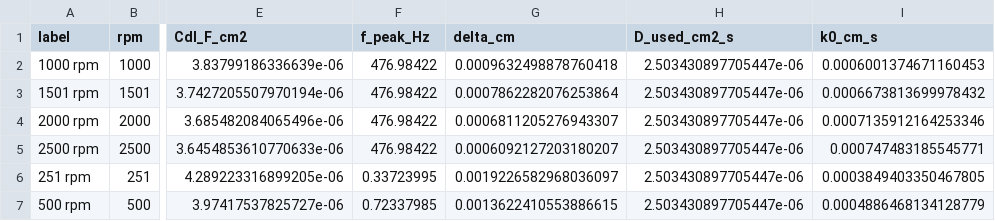
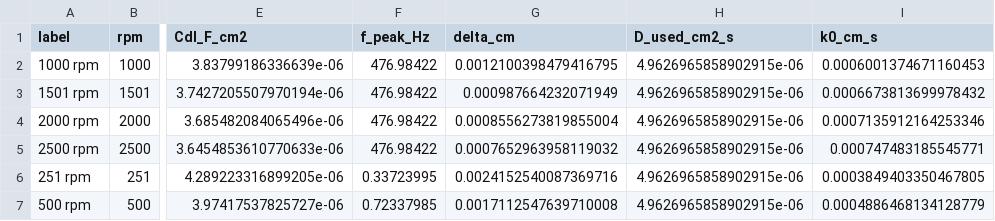
Before and after one commit to FZWINGEL/EC2-Practical, a CSV file: results/T3.3_PEIS_summary.csv, drawn as a sheet; only a part is shown, gaps mark what is left out; the diff names each change by its address in the sheet, - before the commit and + after, or states it on an @@ line.

```diff
--- a/results/T3.3_PEIS_summary.csv
+++ b/results/T3.3_PEIS_summary.csv
-G2 (delta_cm): 0.0009632498878760418
+G2 (delta_cm): 0.0012100398479416795
-H2:H7 (D_used_cm2_s): 2.503430897705447e-06
+H2:H7 (D_used_cm2_s): 4.9626965858902915e-06
-G3 (delta_cm): 0.0007862282076253864
+G3 (delta_cm): 0.000987664232071949
-G4 (delta_cm): 0.0006811205276943307
+G4 (delta_cm): 0.0008556273819855004
-G5 (delta_cm): 0.0006092127203180207
+G5 (delta_cm): 0.0007652963958119032
-G6 (delta_cm): 0.0019226582968036097
+G6 (delta_cm): 0.0024152540087369716
-G7 (delta_cm): 0.0013622410553886615
+G7 (delta_cm): 0.0017112547639710008
```
Also changed, not shown: results/T3.3_KL_diffusion.csv, results/T3.3_KouteckyLevich_points.csv, 6 other files.
